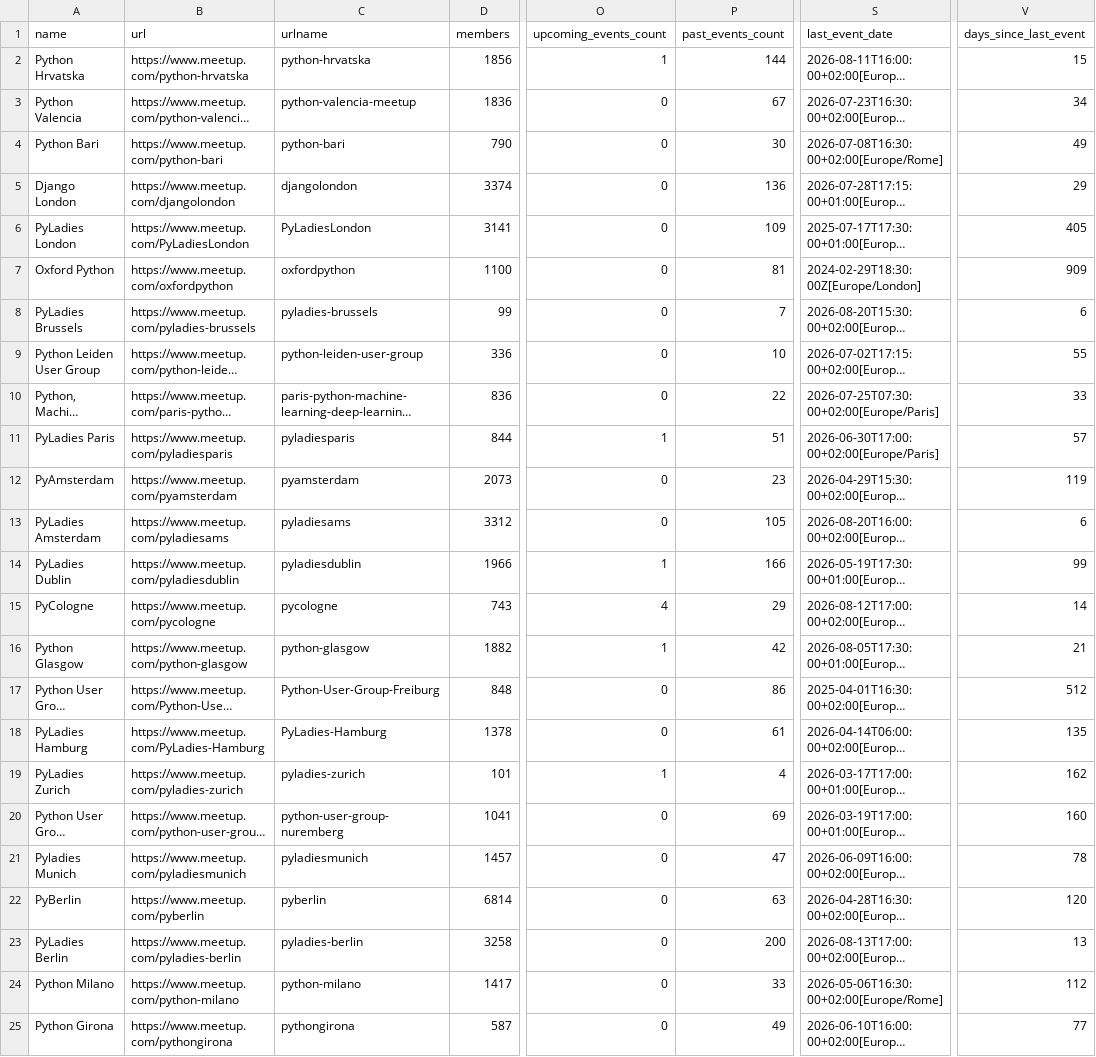
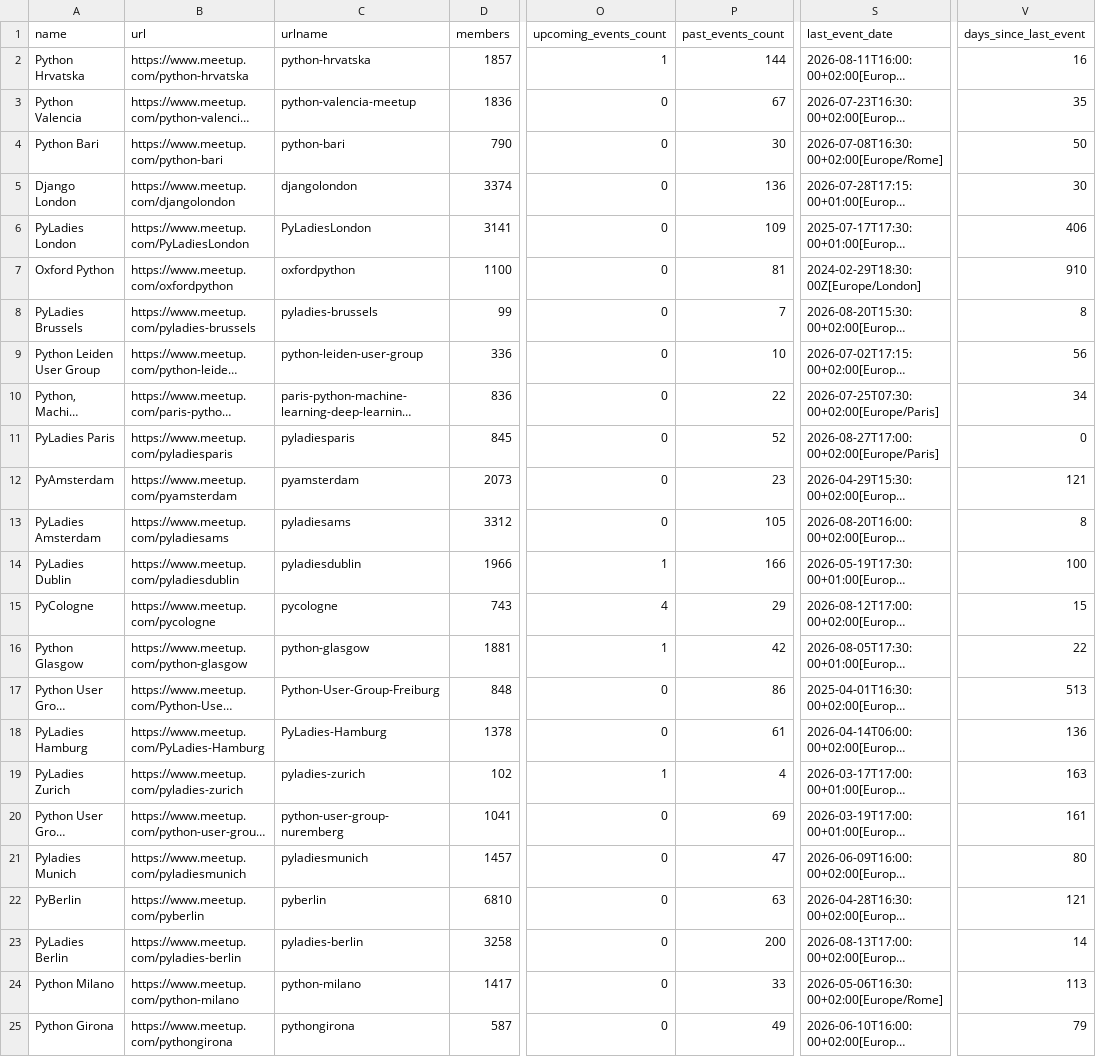
Before and after one commit to hevansDev/mapping-pydata, a CSV file: psf_groups.csv, drawn as a sheet; only a part is shown, gaps mark what is left out; long unchanged cells end in …; the diff covers the shown part only; the diff names each change by its address in the sheet, - before the commit and + after, or states it on an @@ line.

```diff
--- a/psf_groups.csv
+++ b/psf_groups.csv
-D2 (members): 1856
+D2 (members): 1857
-V2 (days_since_last_event): 15
+V2 (days_since_last_event): 16
-V3 (days_since_last_event): 34
+V3 (days_since_last_event): 35
-V4 (days_since_last_event): 49
+V4 (days_since_last_event): 50
-V5 (days_since_last_event): 29
+V5 (days_since_last_event): 30
-V6 (days_since_last_event): 405
+V6 (days_since_last_event): 406
-V7 (days_since_last_event): 909
+V7 (days_since_last_event): 910
-V8 (days_since_last_event): 6
+V8 (days_since_last_event): 8
-V9 (days_since_last_event): 55
+V9 (days_since_last_event): 56
-V10 (days_since_last_event): 33
+V10 (days_since_last_event): 34
-D11 (members): 844
+D11 (members): 845
-O11 (upcoming_events_count): 1
+O11 (upcoming_events_count): 0
-P11 (past_events_count): 51
+P11 (past_events_count): 52
-S11 (last_event_date): 2026-06-30T17:00:00+02:00[Europe/Paris]
+S11 (last_event_date): 2026-08-27T17:00:00+02:00[Europe/Paris]
-V11 (days_since_last_event): 57
+V11 (days_since_last_event): 0
-V12 (days_since_last_event): 119
+V12 (days_since_last_event): 121
-V13 (days_since_last_event): 6
+V13 (days_since_last_event): 8
-V14 (days_since_last_event): 99
+V14 (days_since_last_event): 100
-V15 (days_since_last_event): 14
+V15 (days_since_last_event): 15
-D16 (members): 1882
+D16 (members): 1881
-V16 (days_since_last_event): 21
+V16 (days_since_last_event): 22
-V17 (days_since_last_event): 512
+V17 (days_since_last_event): 513
-V18 (days_since_last_event): 135
+V18 (days_since_last_event): 136
-D19 (members): 101
+D19 (members): 102
-V19 (days_since_last_event): 162
+V19 (days_since_last_event): 163
-V20 (days_since_last_event): 160
+V20 (days_since_last_event): 161
-V21 (days_since_last_event): 78
+V21 (days_since_last_event): 80
-D22 (members): 6814
+D22 (members): 6810
-V22 (days_since_last_event): 120
+V22 (days_since_last_event): 121
-V23 (days_since_last_event): 13
+V23 (days_since_last_event): 14
-V24 (days_since_last_event): 112
+V24 (days_since_last_event): 113
-V25 (days_since_last_event): 77
+V25 (days_since_last_event): 79
```
Also changed, not shown: 161 edited cells elsewhere in this file, pydata_groups.csv, pytexas_groups.csv, 16 other files.
